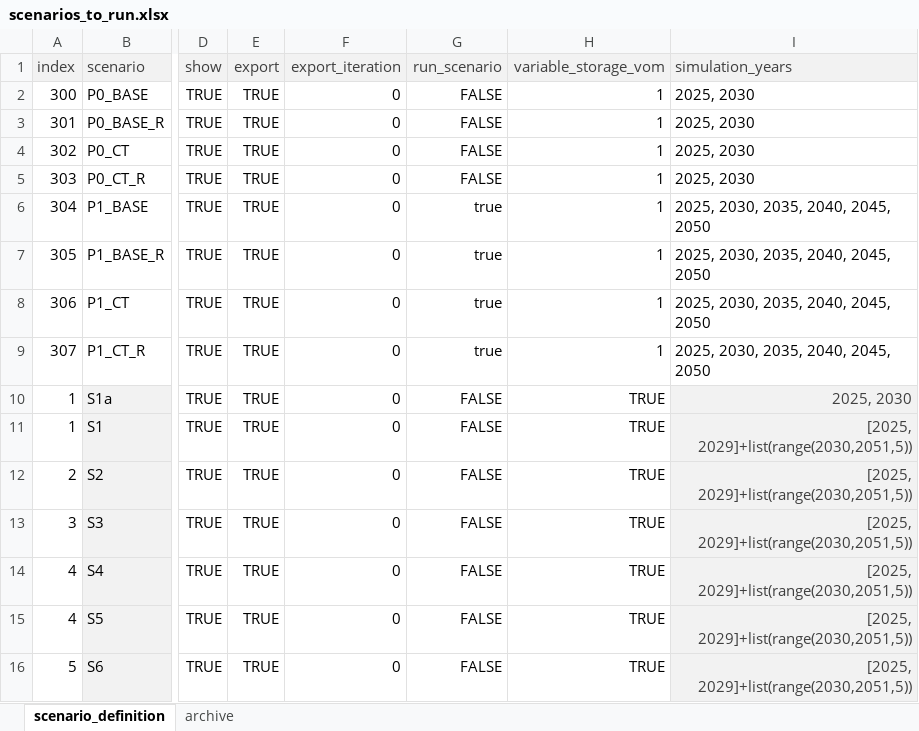
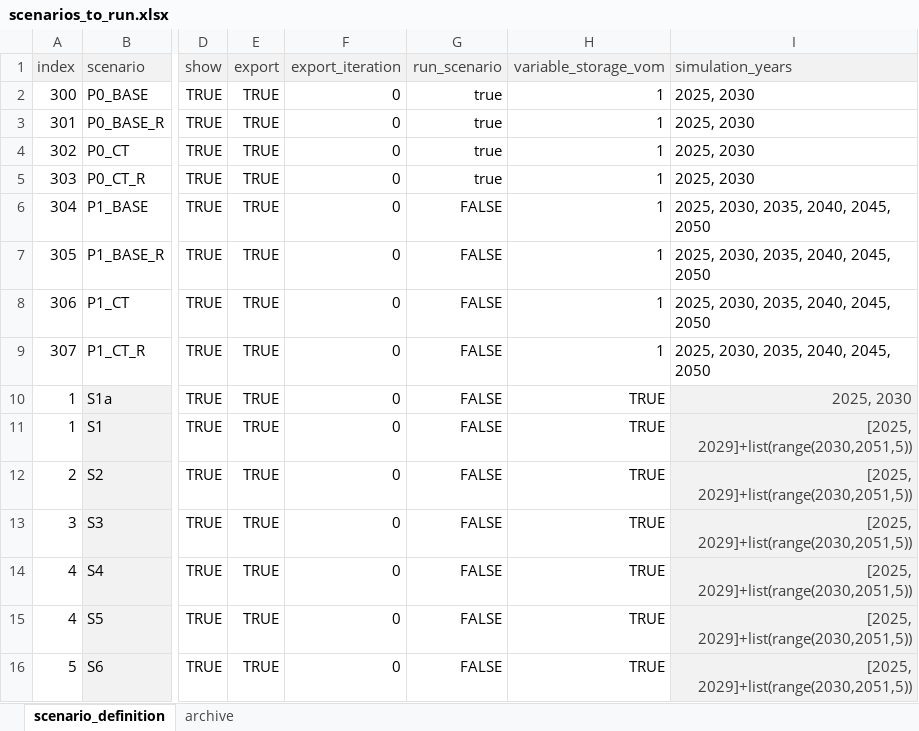
Before and after one commit to agma0/pypsa-rsa, an Excel workbook: scenarios/Coal_Flexibilisation/scenarios_to_run.xlsx, sheet scenario_definition, drawn as a sheet; only a part is shown, gaps mark what is left out; values as stored, in another font and other column widths than the file's, no borders; the diff names each change by its address in the sheet, - before the commit and + after, or states it on an @@ line.

Commit message:
run p0

```diff
--- a/scenarios/Coal_Flexibilisation/scenarios_to_run.xlsx (sheet scenario_definition)
+++ b/scenarios/Coal_Flexibilisation/scenarios_to_run.xlsx (sheet scenario_definition)
-G2:G5 (run_scenario): FALSE
+G2:G5 (run_scenario): true
-G6:G9 (run_scenario): true
+G6:G9 (run_scenario): FALSE
```
